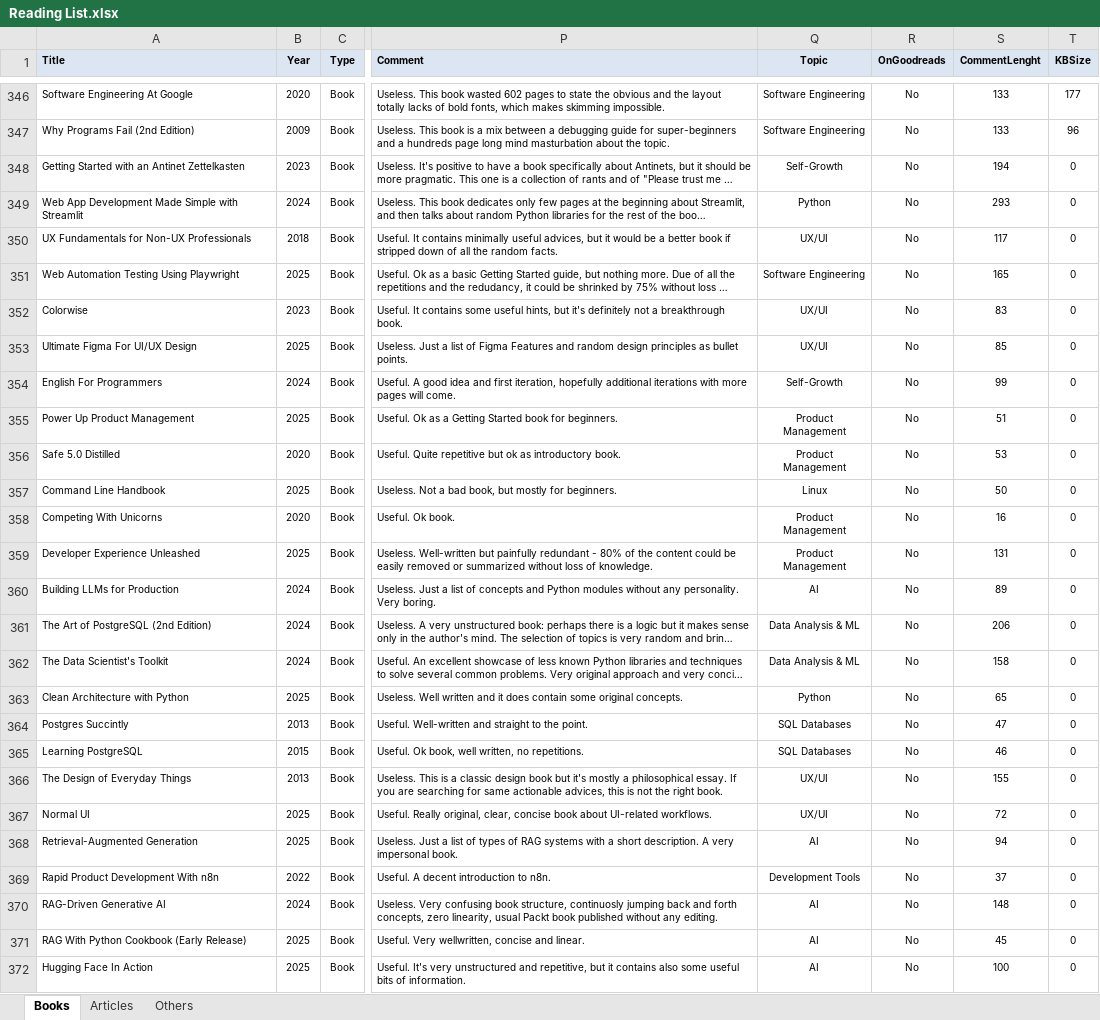
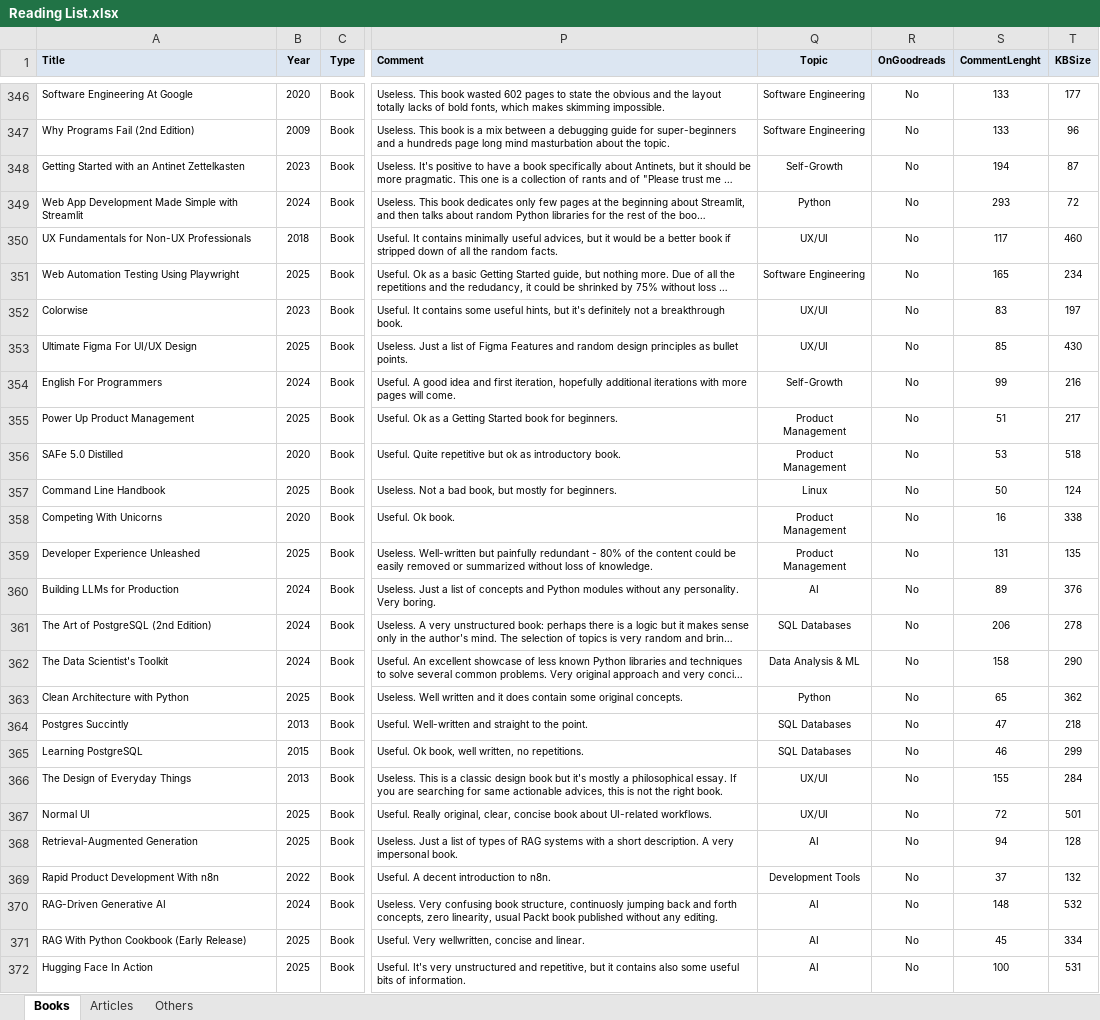
Before and after one commit to numbworks/nwreadinglist, an Excel workbook: data/Reading List.xlsx, sheet Books, drawn as a sheet; only a part is shown, gaps mark what is left out; long unchanged cells end in …; values as stored, in another font and other column widths than the file's, no borders; the diff names each change by its address in the sheet, - before the commit and + after, or states it on an @@ line.

Commit message:
#47 Reading List: updated to 2025-12-15 (added all  missing KBSize values).

```diff
--- a/data/Reading List.xlsx (sheet Books)
+++ b/data/Reading List.xlsx (sheet Books)
-T348 (KBSize): 0
+T348 (KBSize): 87
-T349 (KBSize): 0
+T349 (KBSize): 72
-T350 (KBSize): 0
+T350 (KBSize): 460
-T351 (KBSize): 0
+T351 (KBSize): 234
-T352 (KBSize): 0
+T352 (KBSize): 197
-T353 (KBSize): 0
+T353 (KBSize): 430
-T354 (KBSize): 0
+T354 (KBSize): 216
-T355 (KBSize): 0
+T355 (KBSize): 217
-A356 (Title): Safe 5.0 Distilled
+A356 (Title): SAFe 5.0 Distilled
-T356 (KBSize): 0
+T356 (KBSize): 518
-T357 (KBSize): 0
+T357 (KBSize): 124
-T358 (KBSize): 0
+T358 (KBSize): 338
-T359 (KBSize): 0
+T359 (KBSize): 135
-T360 (KBSize): 0
+T360 (KBSize): 376
-Q361 (Topic): Data Analysis & ML
+Q361 (Topic): SQL Databases
-T361 (KBSize): 0
+T361 (KBSize): 278
-T362 (KBSize): 0
+T362 (KBSize): 290
-T363 (KBSize): 0
+T363 (KBSize): 362
-T364 (KBSize): 0
+T364 (KBSize): 218
-T365 (KBSize): 0
+T365 (KBSize): 299
-T366 (KBSize): 0
+T366 (KBSize): 284
-T367 (KBSize): 0
+T367 (KBSize): 501
-T368 (KBSize): 0
+T368 (KBSize): 128
-T369 (KBSize): 0
+T369 (KBSize): 132
-T370 (KBSize): 0
+T370 (KBSize): 532
-T371 (KBSize): 0
+T371 (KBSize): 334
-T372 (KBSize): 0
+T372 (KBSize): 531
```
Also changed, not shown: 1 other file.
